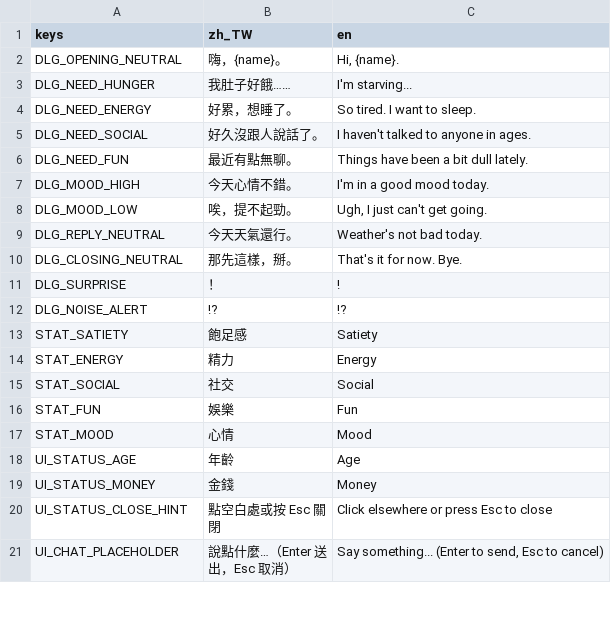
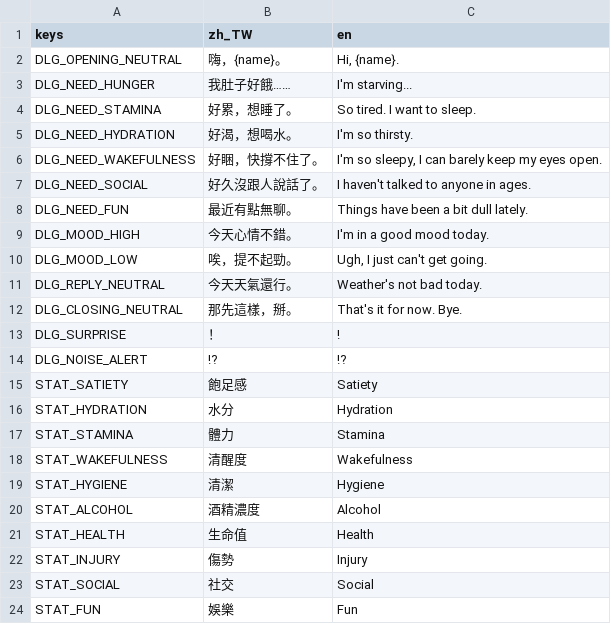
Before and after one commit to adez360/Ailley, a CSV file: Ailley/locale/game.csv, drawn as a sheet; only a part is shown; the shorter side is filled out with more unchanged rows.

```diff
--- a/Ailley/locale/game.csv
+++ b/Ailley/locale/game.csv
@@ -3,3 +3,5 @@ DLG_OPENING_NEUTRAL,"嗨，{name}。","Hi, {name}."
 DLG_NEED_HUNGER,"我肚子好餓……","I'm starving..."
-DLG_NEED_ENERGY,"好累，想睡了。","So tired. I want to sleep."
+DLG_NEED_STAMINA,"好累，想睡了。","So tired. I want to sleep."
+DLG_NEED_HYDRATION,"好渴，想喝水。","I'm so thirsty."
+DLG_NEED_WAKEFULNESS,"好睏，快撐不住了。","I'm so sleepy, I can barely keep my eyes open."
 DLG_NEED_SOCIAL,"好久沒跟人說話了。","I haven't talked to anyone in ages."
@@ -13,3 +15,9 @@ DLG_NOISE_ALERT,"!?","!?"
 STAT_SATIETY,"飽足感","Satiety"
-STAT_ENERGY,"精力","Energy"
+STAT_HYDRATION,"水分","Hydration"
+STAT_STAMINA,"體力","Stamina"
+STAT_WAKEFULNESS,"清醒度","Wakefulness"
+STAT_HYGIENE,"清潔","Hygiene"
+STAT_ALCOHOL,"酒精濃度","Alcohol"
+STAT_HEALTH,"生命值","Health"
+STAT_INJURY,"傷勢","Injury"
 STAT_SOCIAL,"社交","Social"
```
Also changed, not shown: 4 other files.
